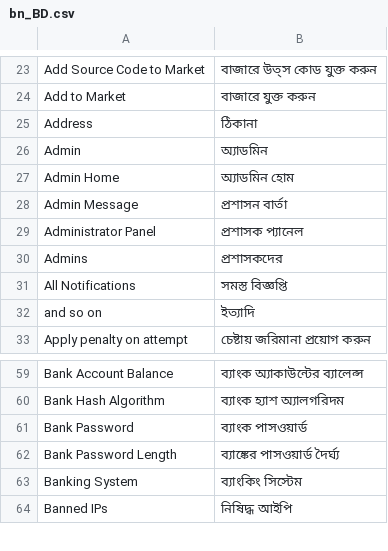
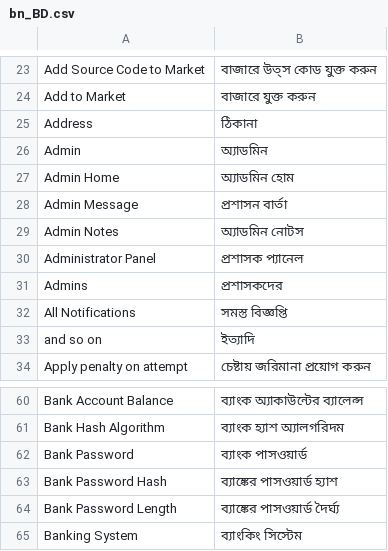
Before and after one commit to moloch--/RootTheBox, a CSV file: locale/bn_BD.csv, drawn as a sheet; only a part is shown, gaps mark what is left out; the shorter side is filled out with more unchanged rows.

Commit message:
#351, #315, #276
Added fields for User Admin Notes, Team Admin Notes, Game Level Description, Corporation Description.  Allow option to group by corporation in Missions vs grouping by Levels.

```diff
--- a/locale/bn_BD.csv
+++ b/locale/bn_BD.csv
@@ -28,2 +28,3 @@ Admin Home,অ্যাডমিন হোম
 Admin Message,প্রশাসন বার্তা
+Admin Notes,অ্যাডমিন নোটস
 Administrator Panel,প্রশাসক প্যানেল
@@ -61,2 +62,3 @@ Bank Hash Algorithm,ব্যাংক হ্যাশ অ্যালগরি
 Bank Password,ব্যাংক পাসওয়ার্ড
+Bank Password Hash,ব্যাঙ্কের পাসওয়ার্ড হ্যাশ
 Bank Password Length,ব্যাঙ্কের পাসওয়ার্ড দৈর্ঘ্য
```
Also changed, not shown: locale/ar_SA.csv, locale/es_LA.csv, 25 other files.
